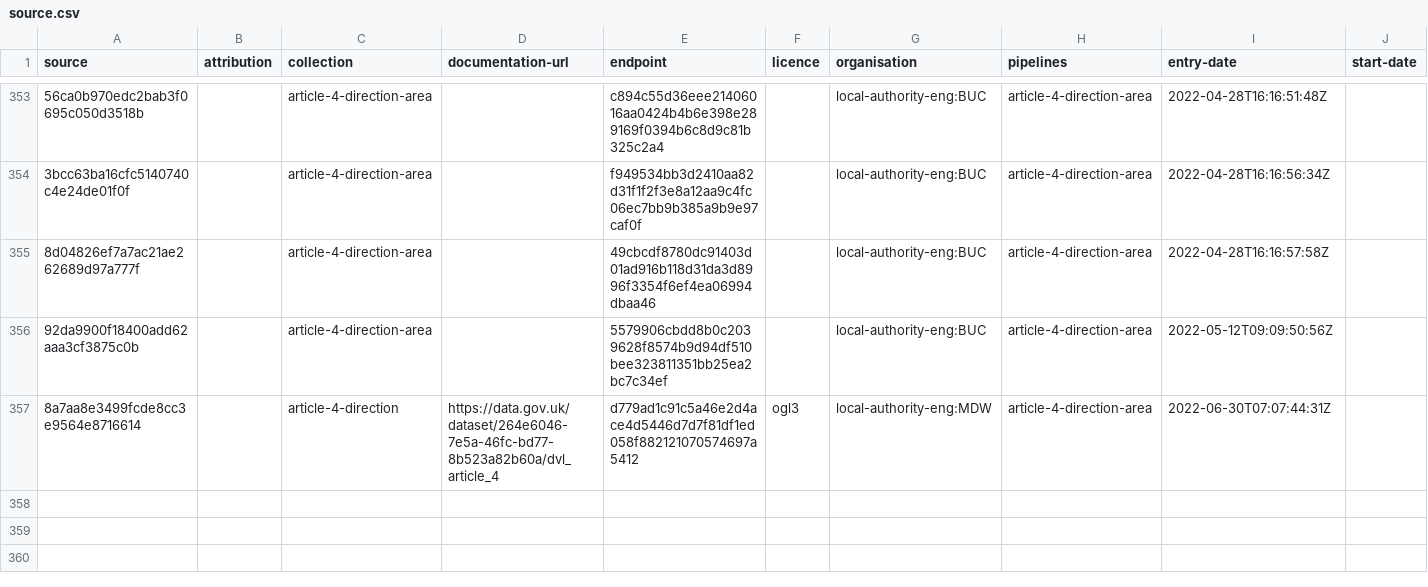
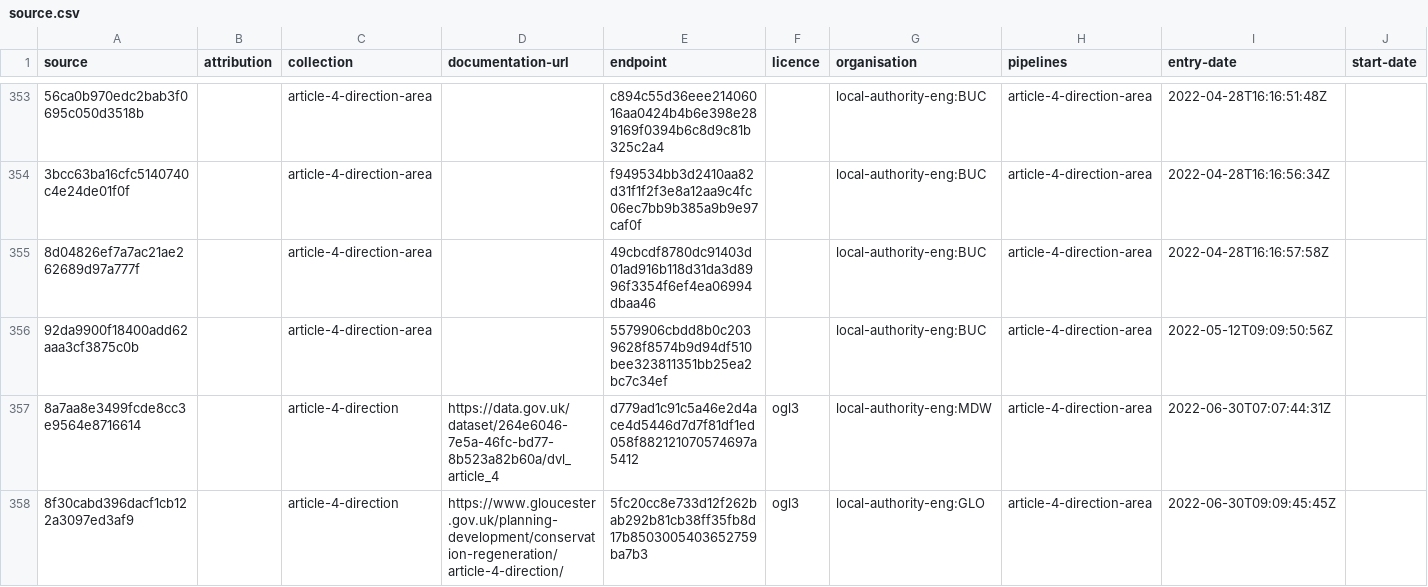
Before and after one commit to digital-land/article-4-direction-collection, a CSV file: collection/source.csv, drawn as a sheet; only a part is shown, gaps mark what is left out; rows hold the shown columns only; the diff names each change by its address in the sheet, - before the commit and + after, or states it on an @@ line.

```diff
--- a/collection/source.csv
+++ b/collection/source.csv
+row 358: 8f30cabd396dacf1cb122a3097ed3af9 |  | article-4-direction | https://www.gloucester.gov.uk/planning-development/conservation-regeneration/article-4-direction/ | 5fc20cc8e733d12f262bab292b81cb38ff35fb8d17b8503005403652759ba7b3 | ogl3 | local-authority-eng:GLO | article-4-direction-area | 2022-06-30T09:09:45:45Z
```
Also changed, not shown: collection/endpoint.csv, pipeline/column.csv, 1 other file.
